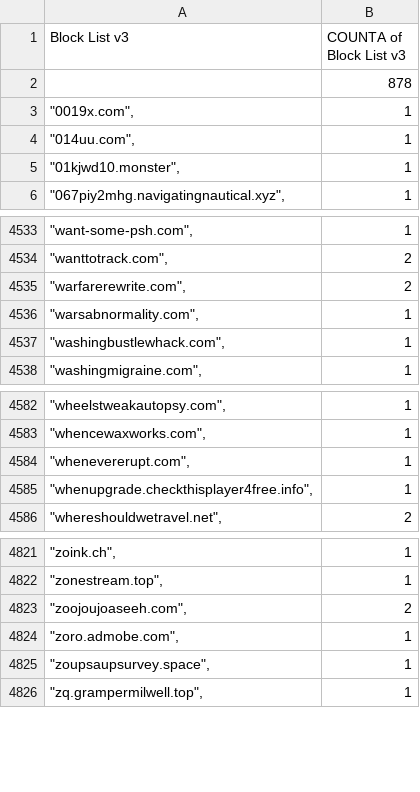
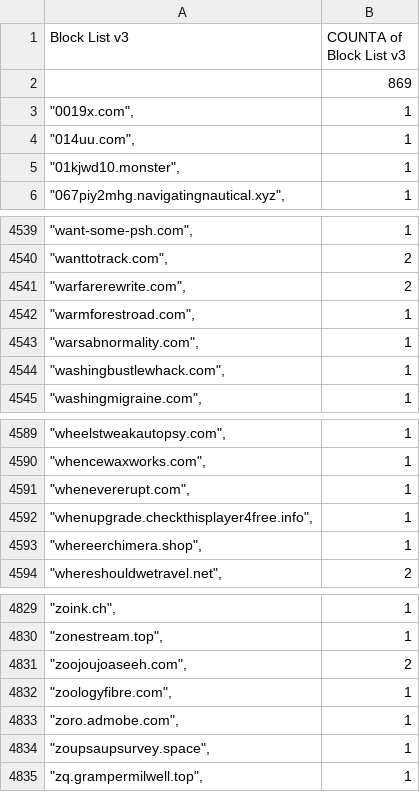
Before and after one commit to meganerasam/blocklist, a CSV file: blocklist.csv, drawn as a sheet; only a part is shown, gaps mark what is left out; the diff covers the shown part only.

```diff
--- a/blocklist.csv
+++ b/blocklist.csv
@@ -1,3 +1,3 @@
 Block List v3,COUNTA of Block List v3
-,878
+,869
 """0019x.com"",",1
@@ -4535,2 +4541,3 @@ Block List v3,COUNTA of Block List v3
 """warfarerewrite.com"",",2
+"""warmforestroad.com"",",1
 """warsabnormality.com"",",1
@@ -4585,2 +4592,3 @@ Block List v3,COUNTA of Block List v3
 """whenupgrade.checkthisplayer4free.info"",",1
+"""whereerchimera.shop"",",1
 """whereshouldwetravel.net"",",2
@@ -4823,2 +4831,3 @@ Block List v3,COUNTA of Block List v3
 """zoojoujoaseeh.com"",",2
+"""zoologyfibre.com"",",1
 """zoro.admobe.com"",",1
```
Also changed, not shown: 6 added rows elsewhere in this file.
